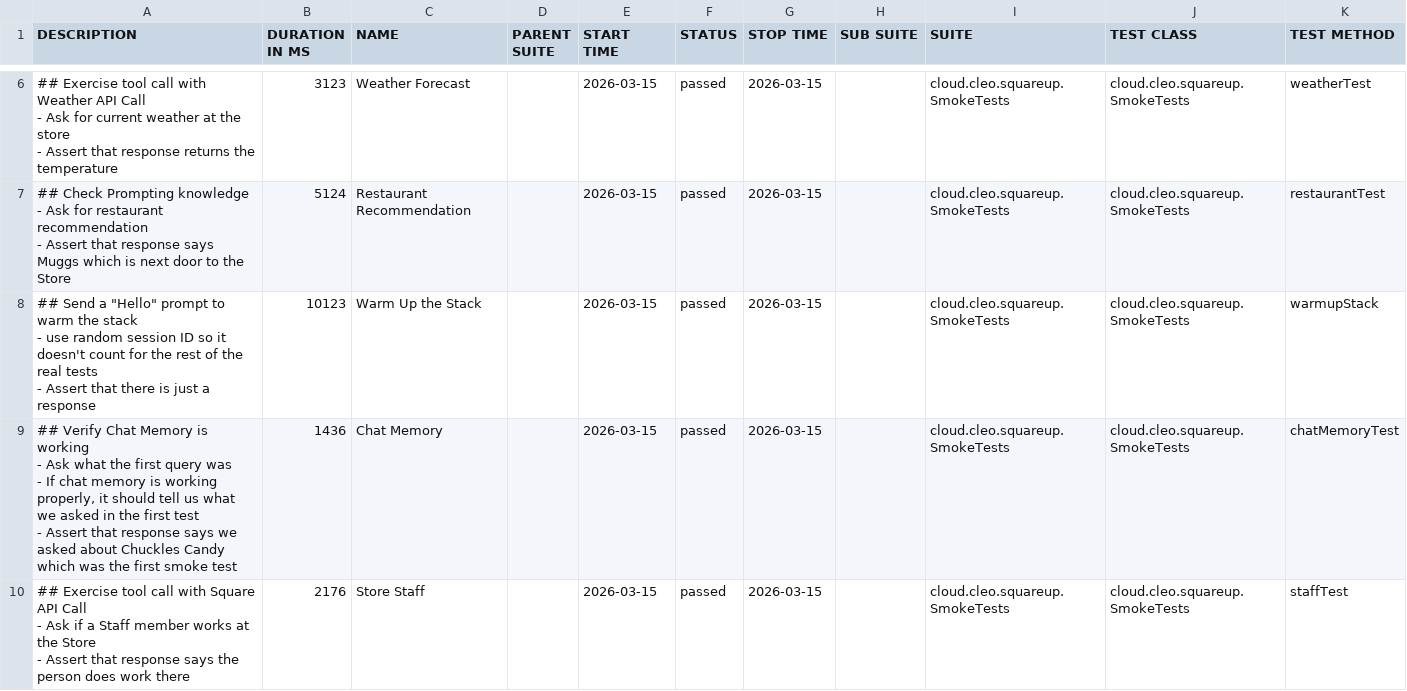
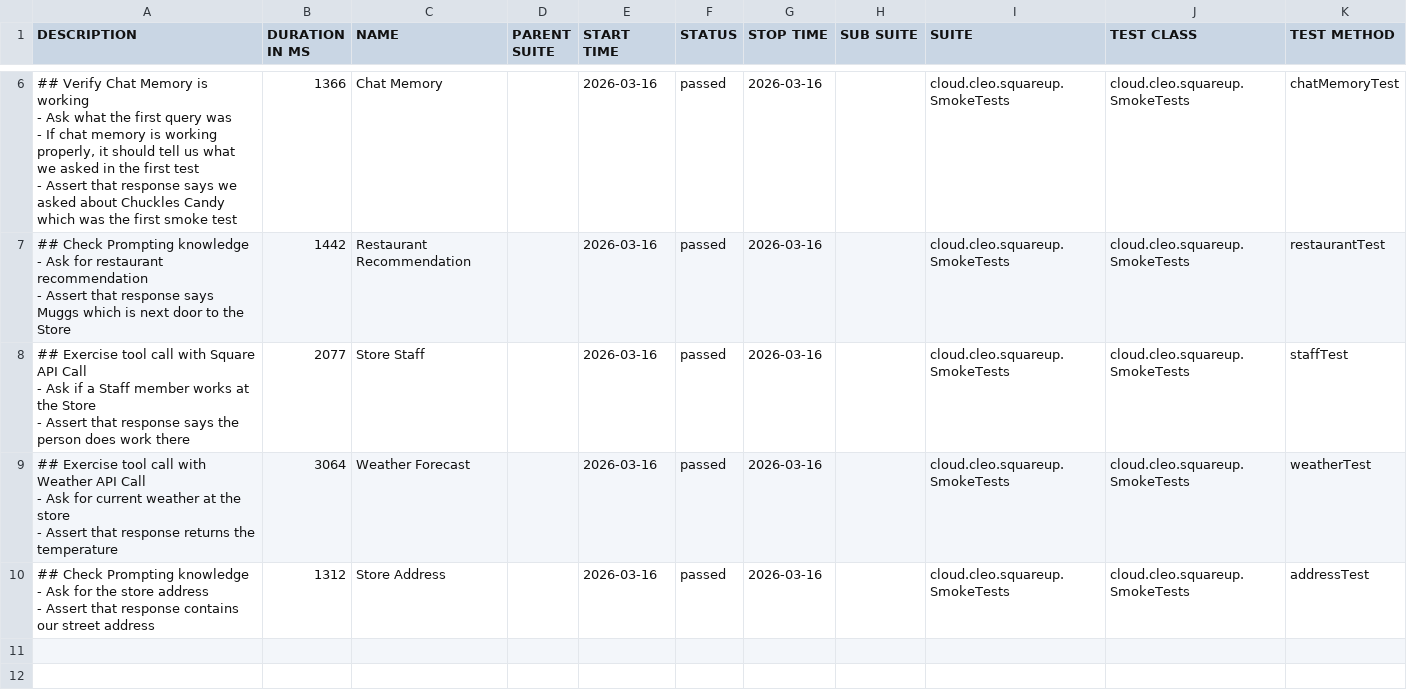
Before and after one commit to docwho2/java-squareup-spring-ai-ivr, a CSV file: us.amazon.nova-2-lite-v1_0/SmokeTests/data/suites.csv, drawn as a sheet; only a part is shown, gaps mark what is left out; the diff covers the shown part only.

```diff
--- a/us.amazon.nova-2-lite-v1_0/SmokeTests/data/suites.csv
+++ b/us.amazon.nova-2-lite-v1_0/SmokeTests/data/suites.csv
@@ -16,21 +16,21 @@
-"## Exercise tool call with Weather API Call
-- Ask for current weather at the store
-- Assert that response returns the temperature
-","3123","Weather Forecast","","2026-03-15","passed","2026-03-15","","cloud.cleo.squareup.SmokeTests","cloud.cleo.squareup.SmokeTests","weatherTest"
-"## Check Prompting knowledge
-- Ask for restaurant recommendation
-- Assert that response says Muggs which is next door to the Store
-","5124","Restaurant Recommendation","","2026-03-15","passed","2026-03-15","","cloud.cleo.squareup.SmokeTests","cloud.cleo.squareup.SmokeTests","restaurantTest"
-"## Send a ""Hello"" prompt to warm the stack
-- use random session ID so it doesn't count for the rest of the real tests
-- Assert that there is just a response
-","10123","Warm Up the Stack","","2026-03-15","passed","2026-03-15","","cloud.cleo.squareup.SmokeTests","cloud.cleo.squareup.SmokeTests","warmupStack"
-"## Verify Chat Memory is working
-- Ask what the first query was
-  - If chat memory is working properly, it should tell us what we asked in the first test
-- Assert that response says we asked about Chuckles Candy which was the first smoke test
-","1436","Chat Memory","","2026-03-15","passed","2026-03-15","","cloud.cleo.squareup.SmokeTests","cloud.cleo.squareup.SmokeTests","chatMemoryTest"
-"## Exercise tool call with Square API Call
-- Ask if a Staff member works at the Store
-- Assert that response says the person does work there
-","2176","Store Staff","","2026-03-15","passed","2026-03-15","","cloud.cleo.squareup.SmokeTests","cloud.cleo.squareup.SmokeTests","staffTest"
+"## Verify Chat Memory is working
+- Ask what the first query was
+  - If chat memory is working properly, it should tell us what we asked in the first test
+- Assert that response says we asked about Chuckles Candy which was the first smoke test
+","1366","Chat Memory","","2026-03-16","passed","2026-03-16","","cloud.cleo.squareup.SmokeTests","cloud.cleo.squareup.SmokeTests","chatMemoryTest"
+"## Check Prompting knowledge
+- Ask for restaurant recommendation
+- Assert that response says Muggs which is next door to the Store
+","1442","Restaurant Recommendation","","2026-03-16","passed","2026-03-16","","cloud.cleo.squareup.SmokeTests","cloud.cleo.squareup.SmokeTests","restaurantTest"
+"## Exercise tool call with Square API Call
+- Ask if a Staff member works at the Store
+- Assert that response says the person does work there
+","2077","Store Staff","","2026-03-16","passed","2026-03-16","","cloud.cleo.squareup.SmokeTests","cloud.cleo.squareup.SmokeTests","staffTest"
+"## Exercise tool call with Weather API Call
+- Ask for current weather at the store
+- Assert that response returns the temperature
+","3064","Weather Forecast","","2026-03-16","passed","2026-03-16","","cloud.cleo.squareup.SmokeTests","cloud.cleo.squareup.SmokeTests","weatherTest"
+"## Check Prompting knowledge
+- Ask for the store address
+- Assert that response contains our street address
+","1312","Store Address","","2026-03-16","passed","2026-03-16","","cloud.cleo.squareup.SmokeTests","cloud.cleo.squareup.SmokeTests","addressTest"
```
Also changed, not shown: 2 added rows, 2 removed rows and 6 edited cells elsewhere in this file, us.amazon.nova-2-lite-v1_0/SmokeTests/data/behaviors.csv, 42 other files.
